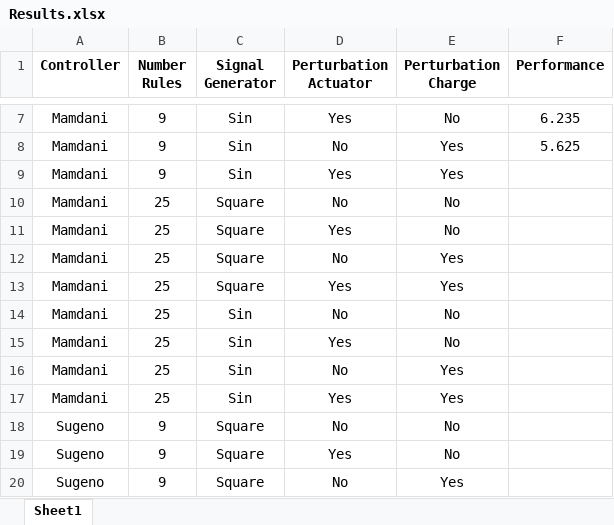
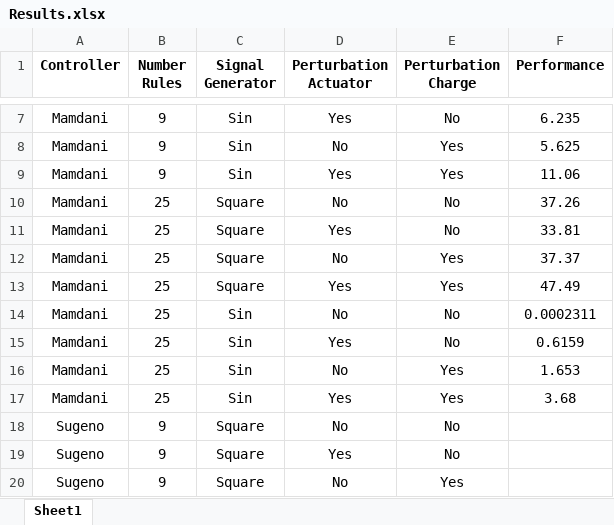
Before and after one commit to jpleitao/Aprendizagem-Computacional, an Excel workbook: TP4/Results.xlsx, sheet Sheet1, drawn as a sheet; only a part is shown, gaps mark what is left out; values as stored, in another font and other column widths than the file's, no borders; the diff names each change by its address in the sheet, - before the commit and + after, or states it on an @@ line.

Commit message:
More results

```diff
--- a/TP4/Results.xlsx (sheet Sheet1)
+++ b/TP4/Results.xlsx (sheet Sheet1)
-F9 (Performance): (empty)
+F9 (Performance): 11.06
-F10 (Performance): (empty)
+F10 (Performance): 37.26
-F11 (Performance): (empty)
+F11 (Performance): 33.81
-F12 (Performance): (empty)
+F12 (Performance): 37.37
-F13 (Performance): (empty)
+F13 (Performance): 47.49
-F14 (Performance): (empty)
+F14 (Performance): 0.0002311
-F15 (Performance): (empty)
+F15 (Performance): 0.6159
-F16 (Performance): (empty)
+F16 (Performance): 1.653
-F17 (Performance): (empty)
+F17 (Performance): 3.68
```
